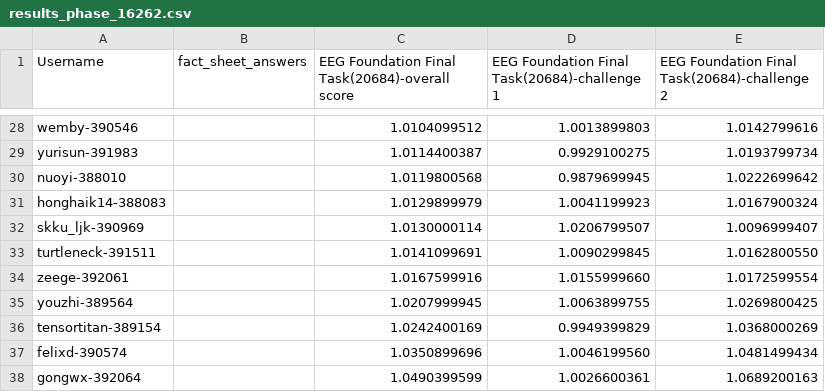
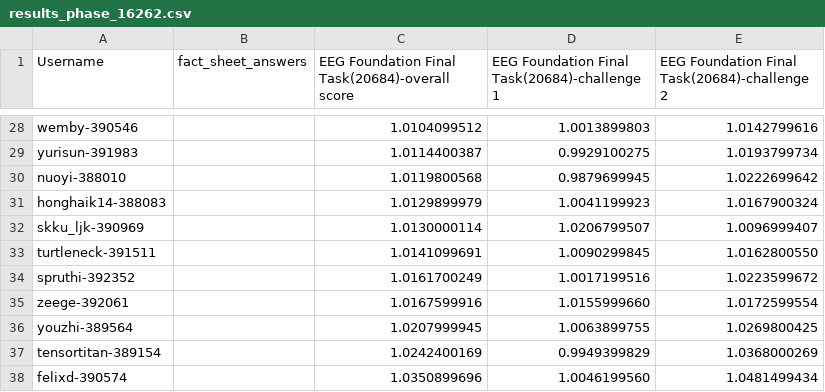
Before and after one commit to eeg2025/eeg2025.github.io, a CSV file: codabench_results/results_phase_16262.csv, drawn as a sheet; only a part is shown, gaps mark what is left out; the shorter side is filled out with more unchanged rows.

```diff
--- a/codabench_results/results_phase_16262.csv
+++ b/codabench_results/results_phase_16262.csv
@@ -33,2 +33,3 @@ skku_ljk-390969,,1.0130000114,1.0206799507,1.0096999407
 turtleneck-391511,,1.0141099691,1.0090299845,1.0162800550
+spruthi-392352,,1.0161700249,1.0017199516,1.0223599672
 zeege-392061,,1.0167599916,1.0155999660,1.0172599554
```
Also changed, not shown: 5 other files.
